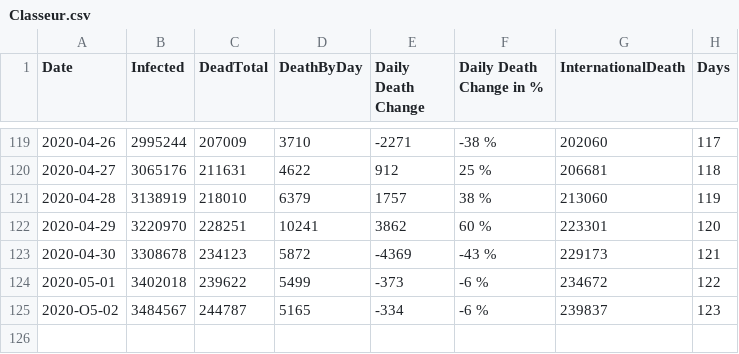
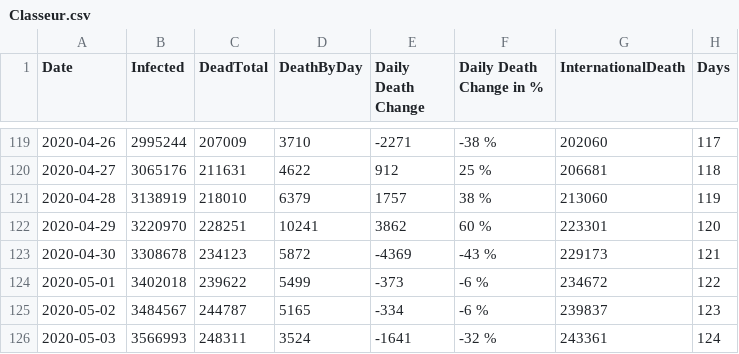
Before and after one commit to louisnot/n-Cov2019, a CSV file: Classeur.csv, drawn as a sheet; only a part is shown, gaps mark what is left out.

Commit message:
update

```diff
--- a/Classeur.csv
+++ b/Classeur.csv
@@ -124,2 +124,3 @@ Date;Infected;DeadTotal;DeathByDay;Daily Death Change;Daily Death Change in %;In
 2020-05-01;3402018;239622;5499;-373;-6 %;234672;122
-2020-O5-02;3484567;244787;5165;-334;-6 %;239837;123
+2020-05-02;3484567;244787;5165;-334;-6 %;239837;123
+2020-05-03;3566993;248311;3524;-1641;-32 %;243361;124
```
